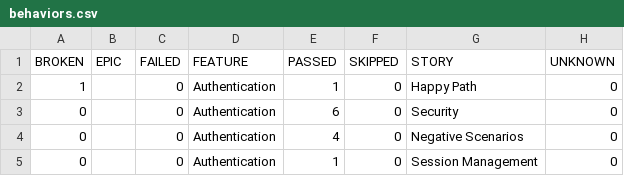
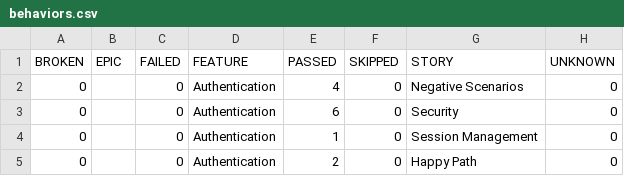
Before and after one commit to jingwenpaws/SaucedemoPractice, a CSV file: 9/data/behaviors.csv, drawn as a sheet.

```diff
--- a/9/data/behaviors.csv
+++ b/9/data/behaviors.csv
@@ -1,5 +1,5 @@
 "BROKEN","EPIC","FAILED","FEATURE","PASSED","SKIPPED","STORY","UNKNOWN"
-"1","","0","Authentication","1","0","Happy Path","0"
+"0","","0","Authentication","4","0","Negative Scenarios","0"
 "0","","0","Authentication","6","0","Security","0"
-"0","","0","Authentication","4","0","Negative Scenarios","0"
 "0","","0","Authentication","1","0","Session Management","0"
+"0","","0","Authentication","2","0","Happy Path","0"
```
Also changed, not shown: 9/data/suites.csv, 56 other files.
